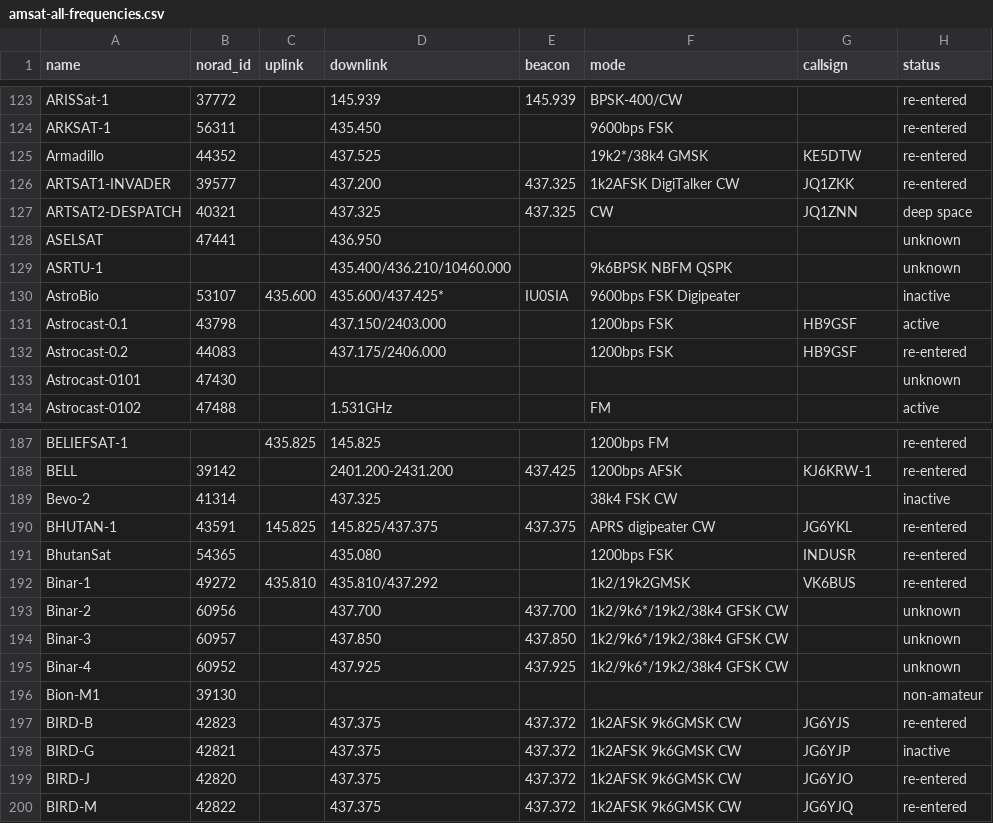
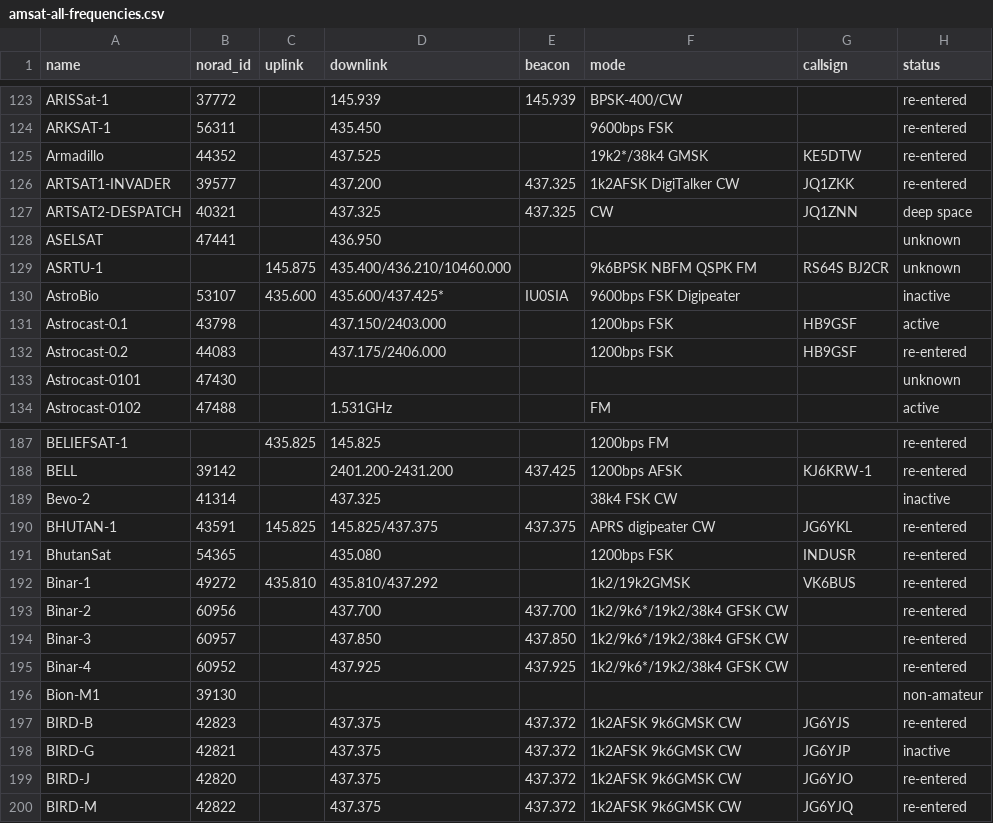
Before and after one commit to muzihuaner/amateur-satellite-database, a CSV file: data/amsat-all-frequencies.csv, drawn as a sheet; only a part is shown, gaps mark what is left out; the diff names each change by its address in the sheet, - before the commit and + after, or states it on an @@ line.

```diff
--- a/data/amsat-all-frequencies.csv
+++ b/data/amsat-all-frequencies.csv
-C129 (uplink): (empty)
+C129 (uplink): 145.875
-F129 (mode): 9k6BPSK NBFM QSPK
+F129 (mode): 9k6BPSK NBFM QSPK FM
-G129 (callsign): (empty)
+G129 (callsign): RS64S BJ2CR
-H193:H195 (status): unknown
+H193:H195 (status): re-entered
```
Also changed, not shown: 1 other file.
